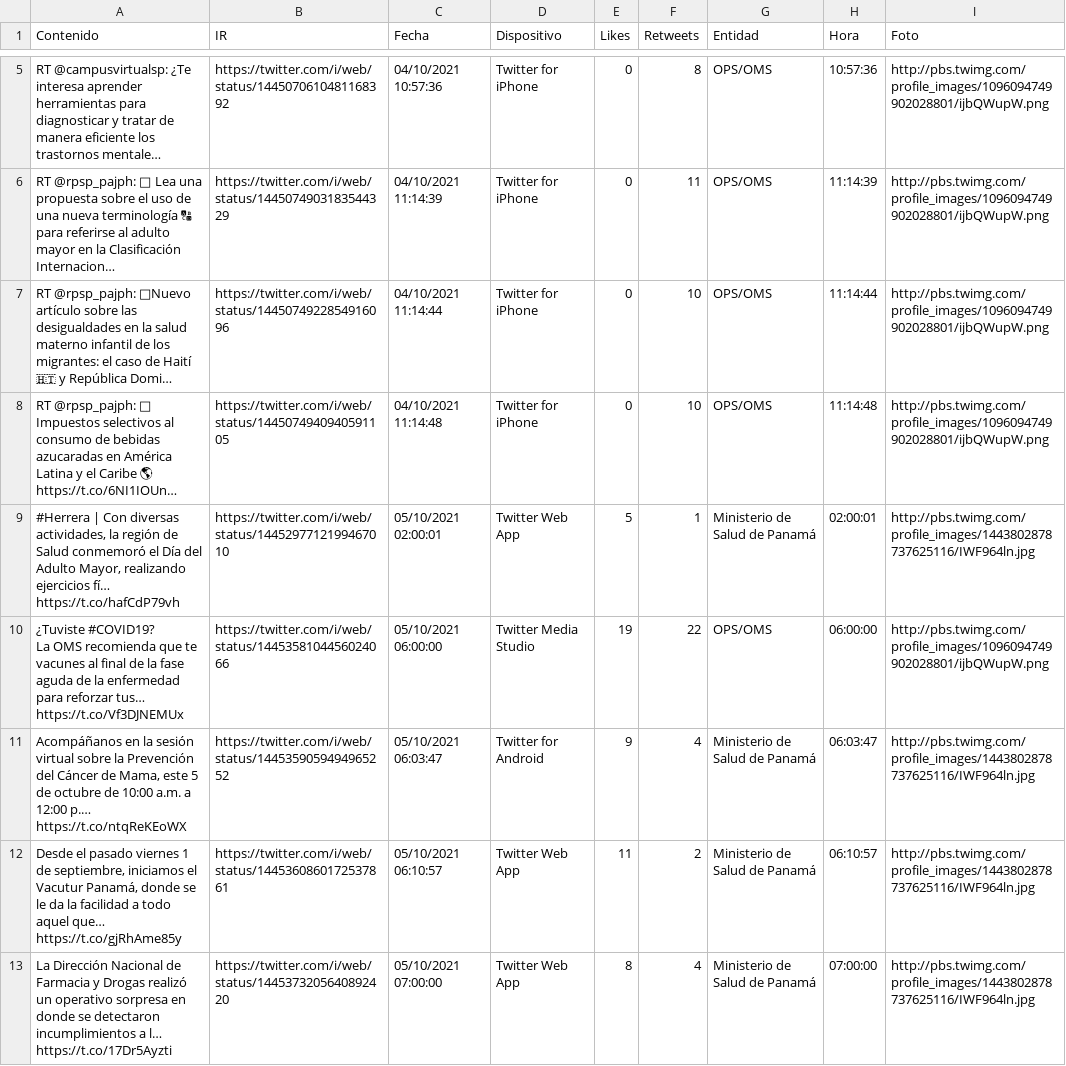
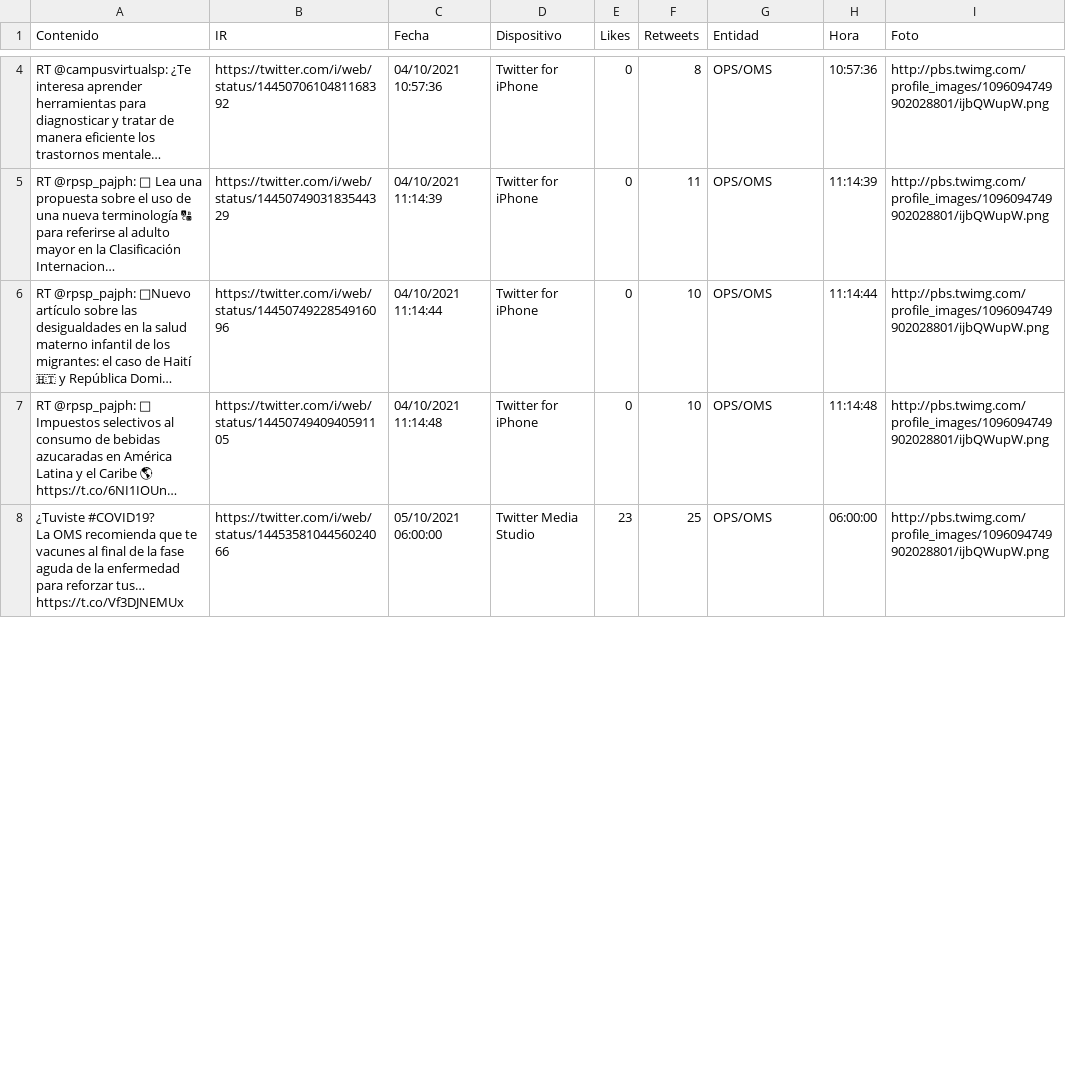
Before and after one commit to Sud-Austral/Datos_Panama, a CSV file: tweeter/tweeter.csv, drawn as a sheet; only a part is shown, gaps mark what is left out; long unchanged cells end in …; removed rows and columns are numbered as before the commit, all else as after; the diff covers the shown part only; the diff names each change by its address in the sheet, - before the commit and + after, or states it on an @@ line.

Commit message:
Update automatico via Actualizar 10-05-2021 20-31-20

```diff
--- a/tweeter/tweeter.csv
+++ b/tweeter/tweeter.csv
-row 9: #Herrera | Con diversas actividades, la región de Salud conmemoró el Día del Adulto Mayor, realizando ejercicios fí… https://t.co/hafCdP79vh | https://twitter.com/i/web/status/1445297712199467010 | 05/10/2021 02:00:01 | Twitter Web App | 5 | 1 | Ministerio de Salud de Panamá | 02:00:01 | http://pbs.twimg.com/profile_images/1443802878737625116/IWF964ln.jpg
-E8 (Likes): 19
+E8 (Likes): 23
-F8 (Retweets): 22
+F8 (Retweets): 25
-row 11: Acompáñanos en la sesión virtual sobre la Prevención del Cáncer de Mama, este 5 de octubre de 10:00 a.m. a 12:00 p.… https://t.co/ntqReKEoWX | https://twitter.com/i/web/status/1445359059494965252 | 05/10/2021 06:03:47 | Twitter for Android | 9 | 4 | Ministerio de Salud de Panamá | 06:03:47 | http://pbs.twimg.com/profile_images/1443802878737625116/IWF964ln.jpg
-row 12: Desde el pasado viernes 1 de septiembre, iniciamos el Vacutur Panamá, donde se le da la facilidad a todo aquel que… https://t.co/gjRhAme85y | https://twitter.com/i/web/status/1445360860172537861 | 05/10/2021 06:10:57 | Twitter Web App | 11 | 2 | Ministerio de Salud de Panamá | 06:10:57 | http://pbs.twimg.com/profile_images/1443802878737625116/IWF964ln.jpg
-row 13: La Dirección Nacional de Farmacia y Drogas realizó un operativo sorpresa en donde se detectaron incumplimientos a l… https://t.co/17Dr5Ayzti | https://twitter.com/i/web/status/1445373205640892420 | 05/10/2021 07:00:00 | Twitter Web App | 8 | 4 | Ministerio de Salud de Panamá | 07:00:00 | http://pbs.twimg.com/profile_images/1443802878737625116/IWF964ln.jpg
```
Also changed, not shown: 5 added rows, 1 removed row and 9 edited cells elsewhere in this file.
